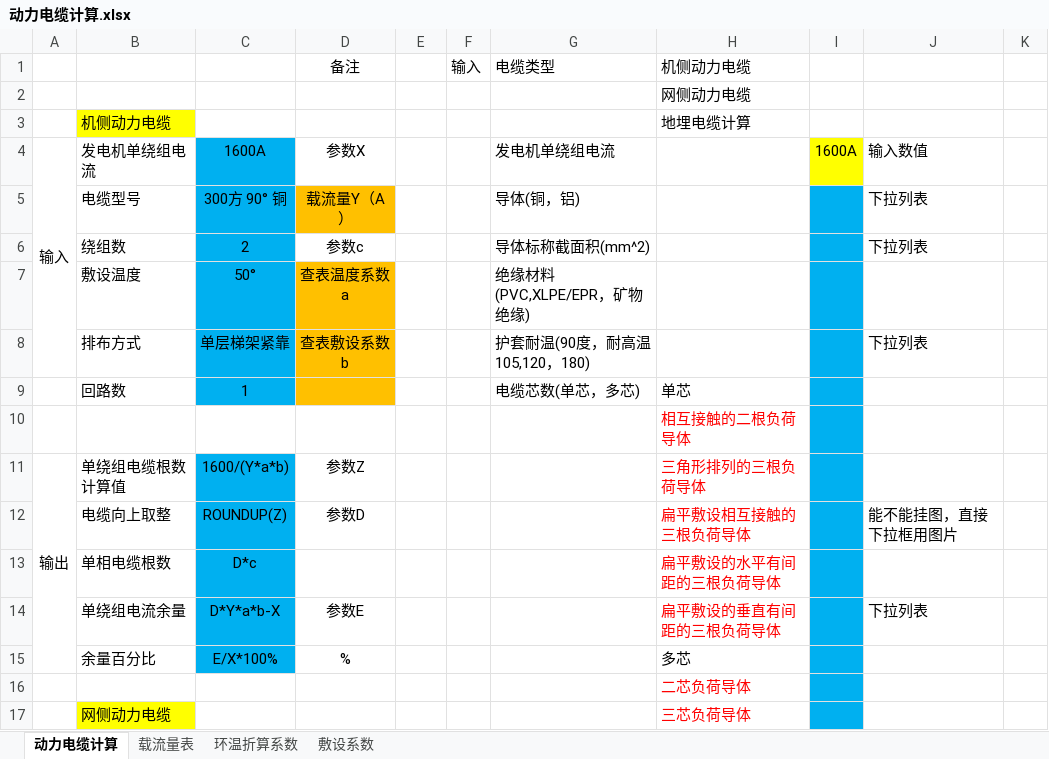
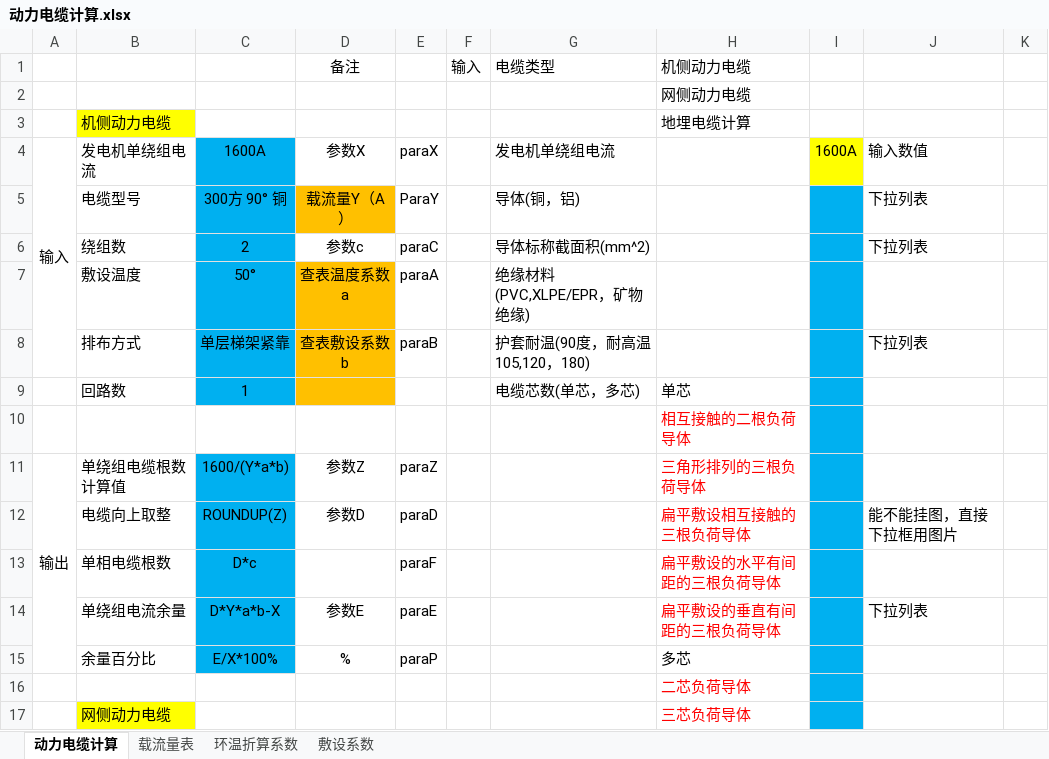
Before and after one commit to LeeZhang1979/UniTools, an Excel workbook: docs/动力电缆计算.xlsx, sheet 动力电缆计算, drawn as a sheet; only a part is shown; values as stored, in another font and other column widths than the file's, no borders; the diff names each change by its address in the sheet, - before the commit and + after, or states it on an @@ line.

```diff
--- a/docs/动力电缆计算.xlsx (sheet 动力电缆计算)
+++ b/docs/动力电缆计算.xlsx (sheet 动力电缆计算)
-E4: (empty)
+E4: paraX
-E5: (empty)
+E5: ParaY
-E6: (empty)
+E6: paraC
-E7: (empty)
+E7: paraA
-E8: (empty)
+E8: paraB
-E11: (empty)
+E11: paraZ
-E12: (empty)
+E12: paraD
-E13: (empty)
+E13: paraF
-E14: (empty)
+E14: paraE
-E15: (empty)
+E15: paraP
```
Also changed, not shown: 6 other files.
